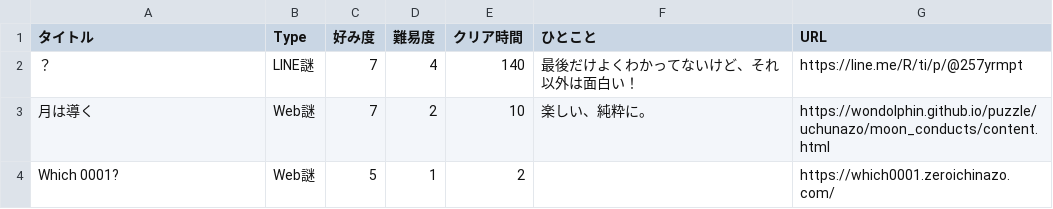
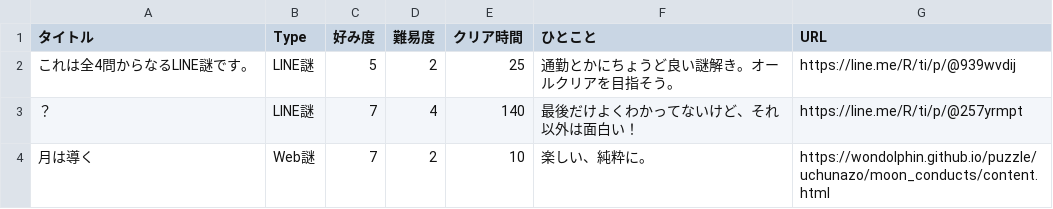
Before and after one commit to mm-rooftop99/nazolog, a TSV file: data.tsv, drawn as a sheet; only a part is shown; the shorter side is filled out with more unchanged rows; the diff names each change by its address in the sheet, - before the commit and + after, or states it on an @@ line.

Commit message:
Update data.tsv

```diff
--- a/data.tsv
+++ b/data.tsv
+row 2: これは全4問からなるLINE謎です。 | LINE謎 | 5 | 2 | 25 | 通勤とかにちょうど良い謎解き。オールクリアを目指そう。 | https://line.me/R/ti/p/@939wvdij
```
